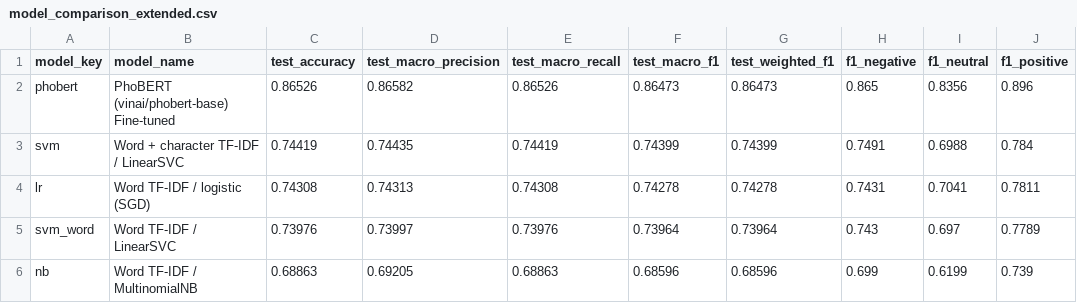
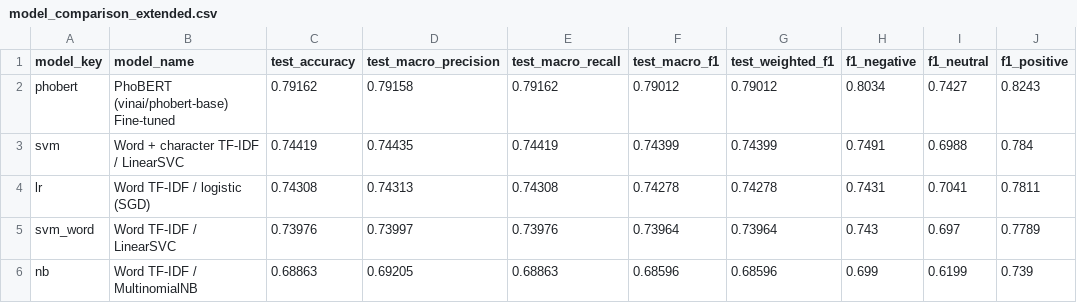
Before and after one commit to dung06coder/YTB_sentiment_analysis, a CSV file: machine_learning/reports/model_comparison_extended.csv, drawn as a sheet.

Commit message:
docs(reports): cap nhat bao cao va bang latex theo ket qua thuc nghiem fine-tune phobert

```diff
--- a/machine_learning/reports/model_comparison_extended.csv
+++ b/machine_learning/reports/model_comparison_extended.csv
@@ -1,3 +1,3 @@
 model_key,model_name,test_accuracy,test_macro_precision,test_macro_recall,test_macro_f1,test_weighted_f1,f1_negative,f1_neutral,f1_positive
-phobert,PhoBERT (vinai/phobert-base) Fine-tuned,0.86526,0.86582,0.86526,0.86473,0.86473,0.865,0.8356,0.896
+phobert,PhoBERT (vinai/phobert-base) Fine-tuned,0.79162,0.79158,0.79162,0.79012,0.79012,0.8034,0.7427,0.8243
 svm,Word + character TF-IDF / LinearSVC,0.74419,0.74435,0.74419,0.74399,0.74399,0.7491,0.6988,0.784
```
Also changed, not shown: 6 other files.
